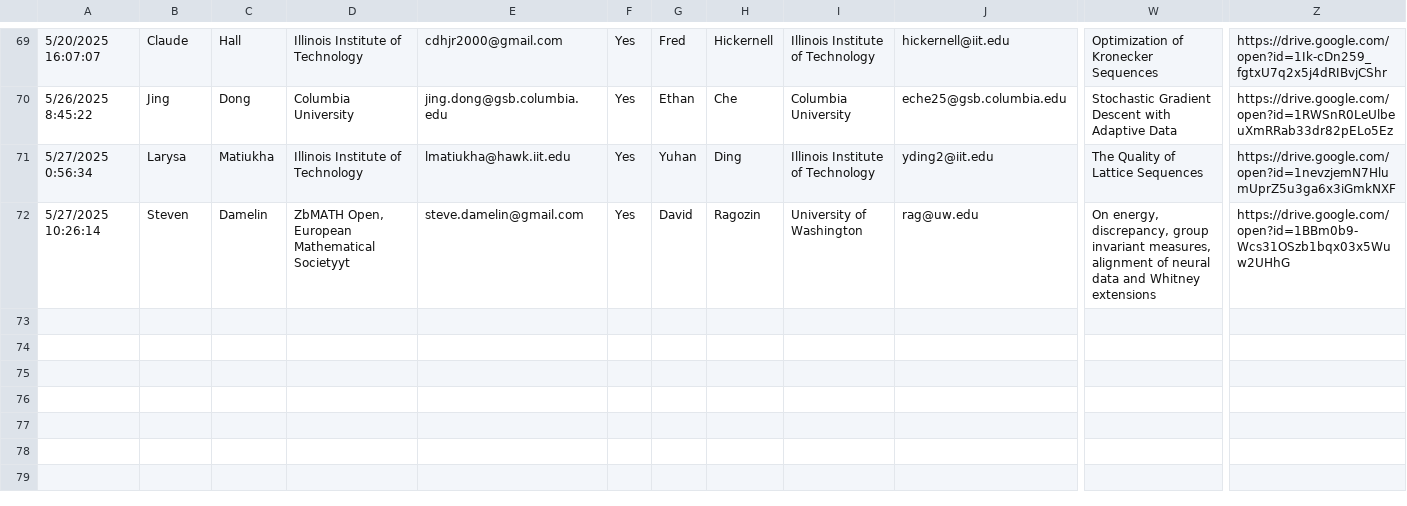
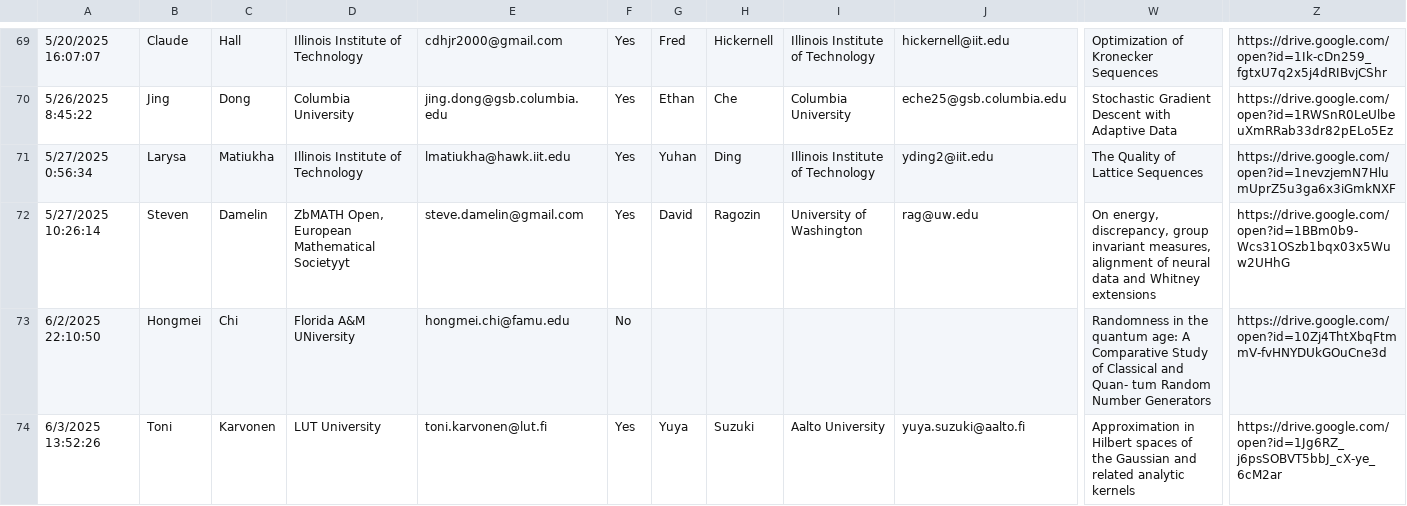
Before and after one commit to fjhickernell/MCM-2025-Program, a CSV file: preprocess/input/contributed_talk_submissions.csv, drawn as a sheet; only a part is shown, gaps mark what is left out; rows hold the shown columns only; the diff names each change by its address in the sheet, - before the commit and + after, or states it on an @@ line.

```diff
--- a/preprocess/input/contributed_talk_submissions.csv
+++ b/preprocess/input/contributed_talk_submissions.csv
+row 73: 6/2/2025 22:10:50 | Hongmei | Chi | Florida A&M UNiversity | hongmei.chi@famu.edu | No |  |  |  |  | Randomness in the quantum age: A Comparative Study of Classical and Quan- tum Random Number Generators | https://drive.google.com/open?id=10Zj4ThtXbqFtmmV-fvHNYDUkGOuCne3d
+row 74: 6/3/2025 13:52:26 | Toni | Karvonen | LUT University | toni.karvonen@lut.fi | Yes | Yuya | Suzuki | Aalto University | yuya.suzuki@aalto.fi | Approximation in Hilbert spaces of the Gaussian and related analytic kernels | https://drive.google.com/open?id=1Jg6RZ_j6psSOBVT5bbJ_cX-ye_6cM2ar
```
Also changed, not shown: preprocess/input/special_session_abstracts.csv, preprocess/interim/contributed_talk_submissions_gsheet.csv, 32 other files.
